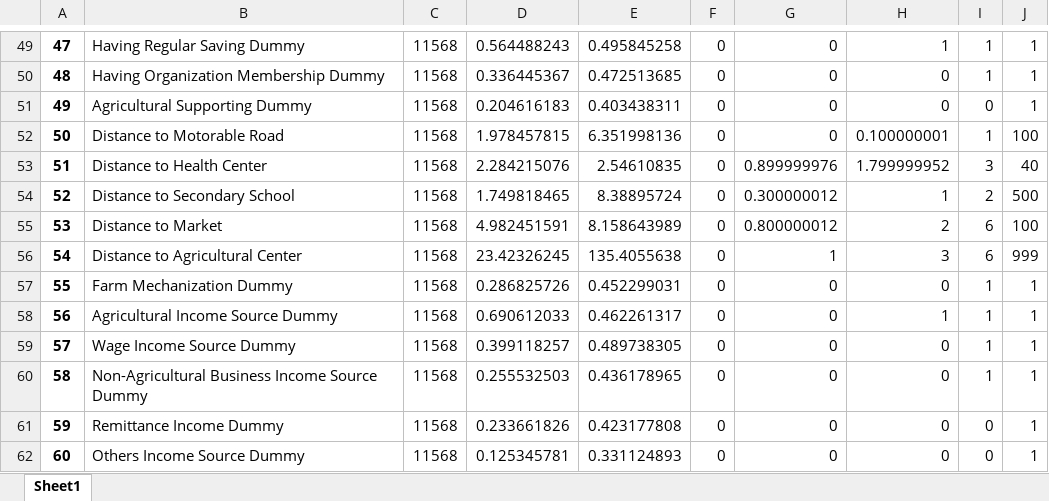
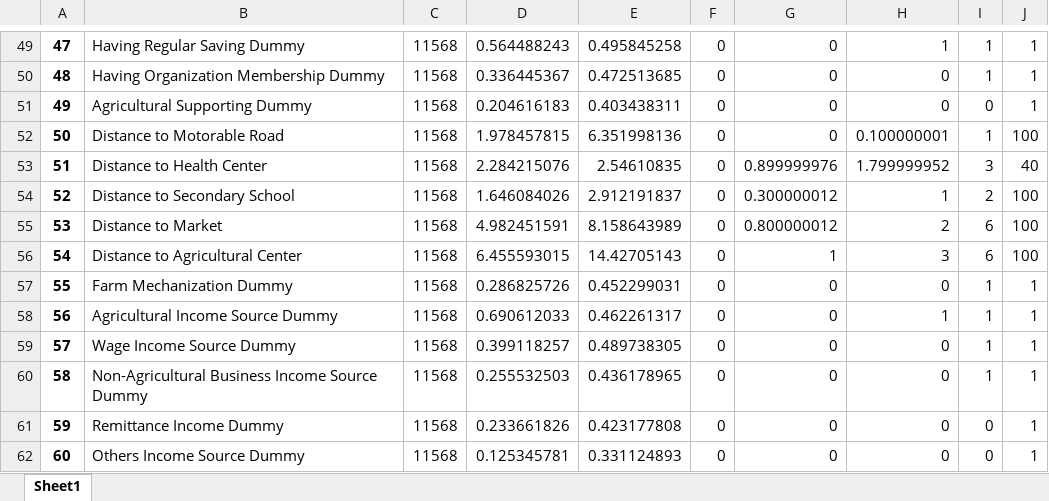
Before and after one commit to MichaelChaoLi-cpu/MLD01d, an Excel workbook: tables/Table1_DataSummary.xlsx, sheet Sheet1, drawn as a sheet; only a part is shown, gaps mark what is left out; values as stored, in another font and other column widths than the file's, no borders; the diff covers the shown part only; the diff names each change by its address in the sheet, - before the commit and + after, or states it on an @@ line.

```diff
--- a/tables/Table1_DataSummary.xlsx (sheet Sheet1)
+++ b/tables/Table1_DataSummary.xlsx (sheet Sheet1)
-D54: 1.749818465
+D54: 1.646084026
-E54: 8.38895724
+E54: 2.912191837
-J54: 500
+J54: 100
-D56: 23.42326245
+D56: 6.455593015
-E56: 135.4055638
+E56: 14.42705143
-J56: 999
+J56: 100
```
Also changed, not shown: 2 removed rows, 29 edited cells and row numbers in column A elsewhere in this sheet, tables/TableS1_respondentCount.xlsx, tables/TableS2_HyperTable.xlsx, 2 other files.
